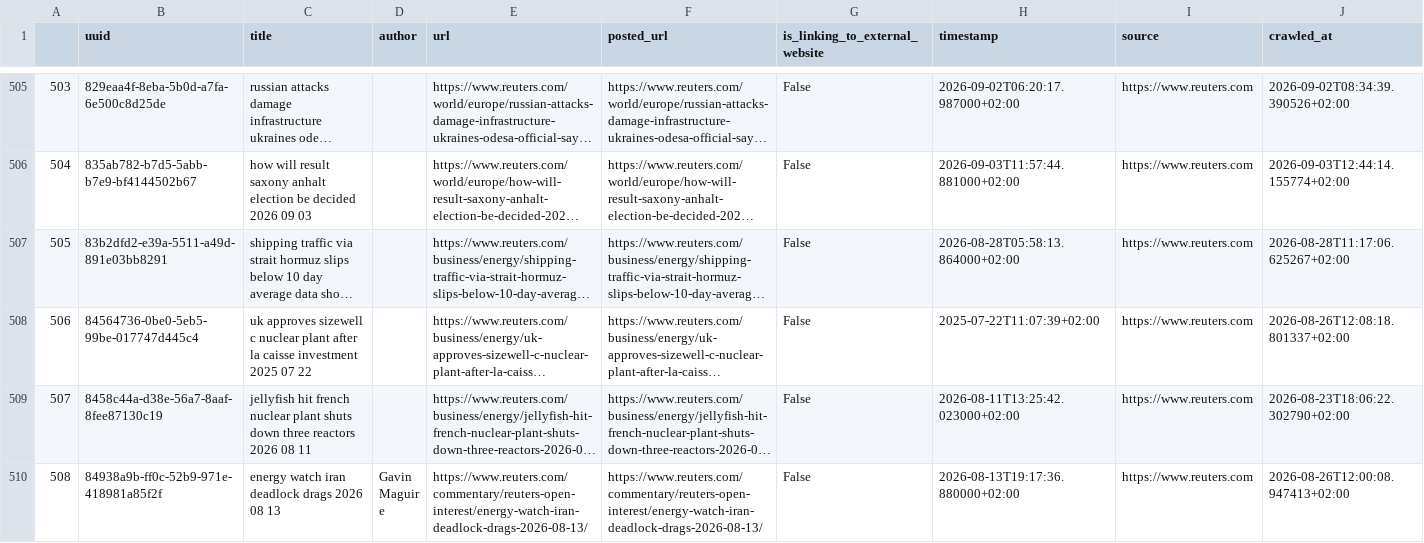
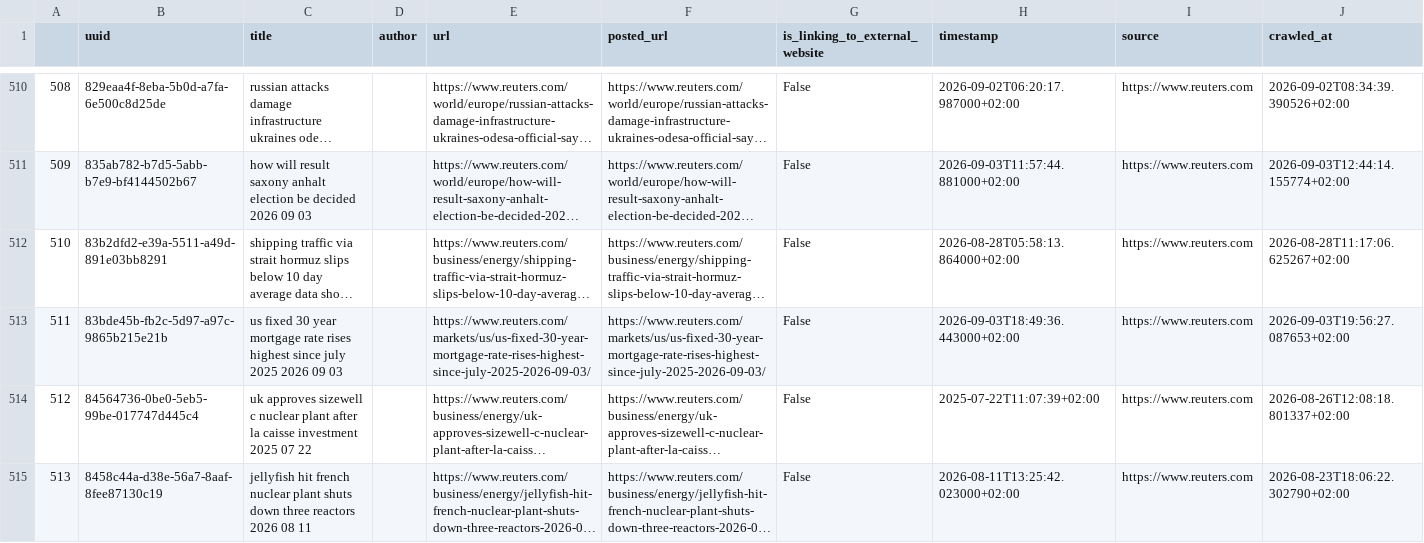
Before and after one commit to tabeanith/Loom, a CSV file: loom/spooling/source/reuters/references.csv, drawn as a sheet; only a part is shown, gaps mark what is left out; the shorter side is filled out with more unchanged rows; long unchanged cells end in …; the diff covers the shown part only; the diff names each change by its address in the sheet, - before the commit and + after, or states it on an @@ line.

```diff
--- a/loom/spooling/source/reuters/references.csv
+++ b/loom/spooling/source/reuters/references.csv
@@ column A renumbered from row 100 down @@
+row 513: 511 | 83bde45b-fb2c-5d97-a97c-9865b215e21b | us fixed 30 year mortgage rate rises highest since july 2025 2026 09 03 |  | https://www.reuters.com/markets/us/us-fixed-30-year-mortgage-rate-rises-highest-since-july-2025-2026-09-03/ | https://www.reuters.com/markets/us/us-fixed-30-year-mortgage-rate-rises-highest-since-july-2025-2026-09-03/ | False | 2026-09-03T18:49:36.443000+02:00 | https://www.reuters.com | 2026-09-03T19:56:27.087653+02:00
```
Also changed, not shown: 7 added rows elsewhere in this file, loom/spooling/source/theguardian/references.csv, 19 other files.
